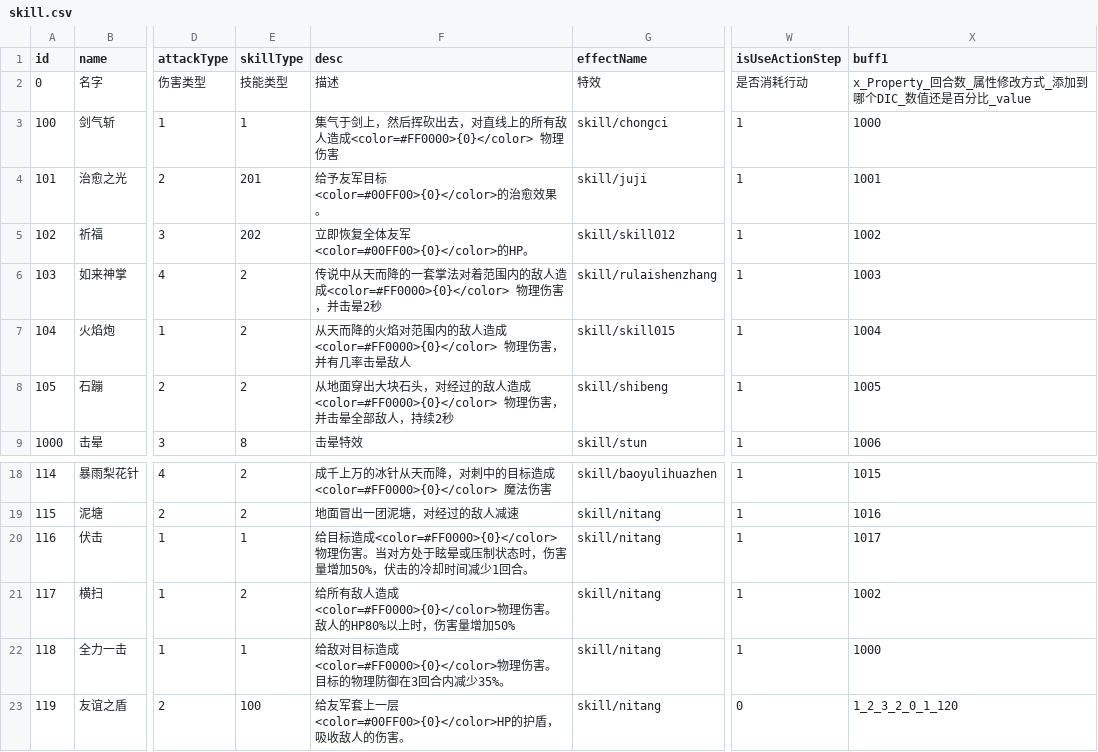
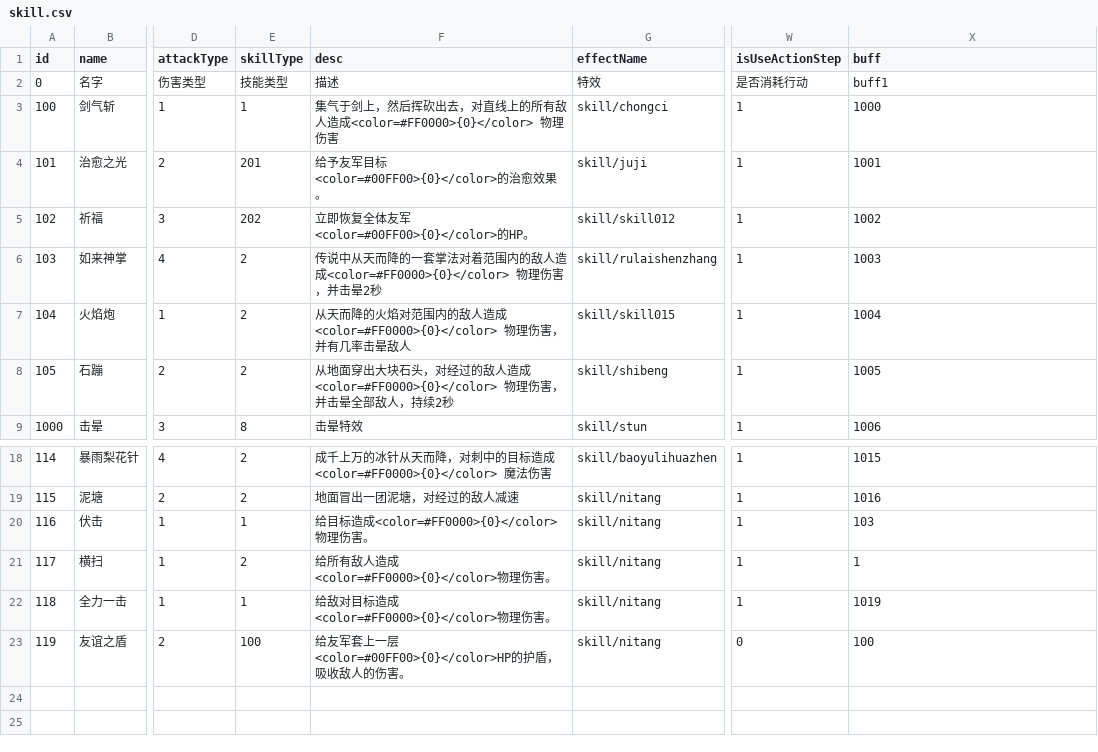
Before and after one commit to PenpenLi/sanguotafang, a CSV file: Assets/Resources/data/skill.csv, drawn as a sheet; only a part is shown, gaps mark what is left out; the diff names each change by its address in the sheet, - before the commit and + after, or states it on an @@ line.

Commit message:
添加buff配置表
skill和buff分离，skill可以带buff，也可以不带buff.

```diff
--- a/Assets/Resources/data/skill.csv
+++ b/Assets/Resources/data/skill.csv
-X1: buff1
+X1: buff
-X2 (buff): x_Property_回合数_属性修改方式_添加到哪个DIC_数值还是百分比_value
+X2 (buff): buff1
-F20 (desc): …理伤害。当对方处于眩晕或压制状态时，伤害量增加50%，伏击的冷却时间减少1回合。
+F20 (desc): …理伤害。
-X20 (buff): 1017
+X20 (buff): 103
-F21 (desc): …理伤害。敌人的HP80%以上时，伤害量增加50%
+F21 (desc): …理伤害。
-X21 (buff): 1002
+X21 (buff): 1
-F22 (desc): …理伤害。目标的物理防御在3回合内减少35%。
+F22 (desc): …理伤害。
-X22 (buff): 1000
+X22 (buff): 1019
-X23 (buff): 1_2_3_2_0_1_120
+X23 (buff): 100
```
Also changed, not shown: 6 other files.
